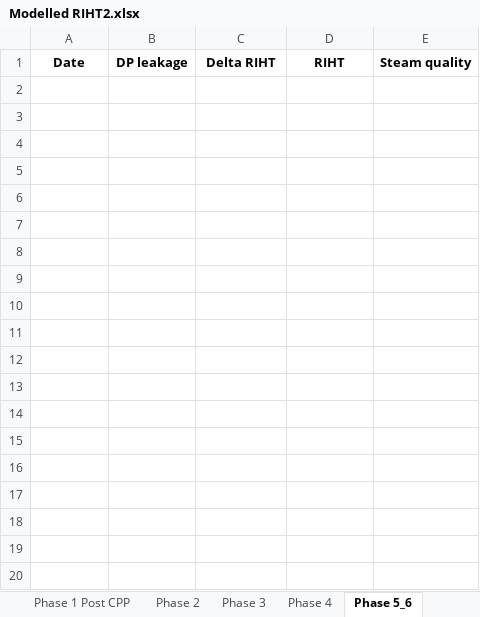
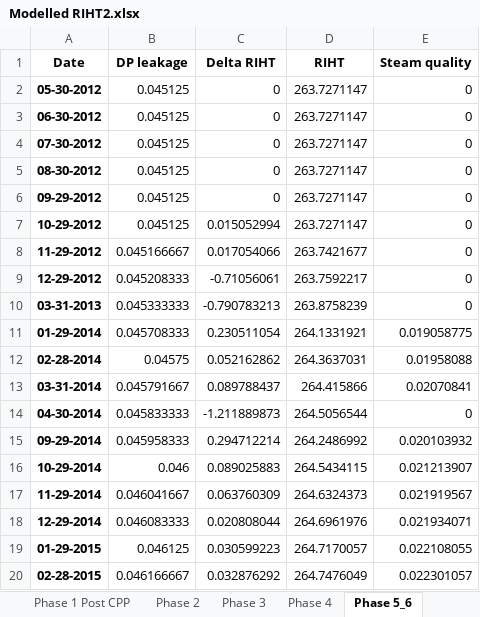
Before and after one commit to OlgaPalazhchenko/FAC-Activation-Model, an Excel workbook: FACModel/Modelled RIHT2.xlsx, sheet Phase 5_6, drawn as a sheet; only a part is shown; values as stored, in another font and other column widths than the file's, no borders; the diff covers the shown part only; the diff names each change by its address in the sheet, - before the commit and + after, or states it on an @@ line.

```diff
--- a/FACModel/Modelled RIHT2.xlsx (sheet Phase 5_6)
+++ b/FACModel/Modelled RIHT2.xlsx (sheet Phase 5_6)
+row 2: 05-30-2012 | 0.045125 | 0 | 263.7271147 | 0
+row 3: 06-30-2012 | 0.045125 | 0 | 263.7271147 | 0
+row 4: 07-30-2012 | 0.045125 | 0 | 263.7271147 | 0
+row 5: 08-30-2012 | 0.045125 | 0 | 263.7271147 | 0
+row 6: 09-29-2012 | 0.045125 | 0 | 263.7271147 | 0
+row 7: 10-29-2012 | 0.045125 | 0.015052994 | 263.7271147 | 0
+row 8: 11-29-2012 | 0.045166667 | 0.017054066 | 263.7421677 | 0
+row 9: 12-29-2012 | 0.045208333 | -0.71056061 | 263.7592217 | 0
+row 10: 03-31-2013 | 0.045333333 | -0.790783213 | 263.8758239 | 0
+row 11: 01-29-2014 | 0.045708333 | 0.230511054 | 264.1331921 | 0.019058775
+row 12: 02-28-2014 | 0.04575 | 0.052162862 | 264.3637031 | 0.01958088
+row 13: 03-31-2014 | 0.045791667 | 0.089788437 | 264.415866 | 0.02070841
+row 14: 04-30-2014 | 0.045833333 | -1.211889873 | 264.5056544 | 0
+row 15: 09-29-2014 | 0.045958333 | 0.294712214 | 264.2486992 | 0.020103932
+row 16: 10-29-2014 | 0.046 | 0.089025883 | 264.5434115 | 0.021213907
+row 17: 11-29-2014 | 0.046041667 | 0.063760309 | 264.6324373 | 0.021919567
+row 18: 12-29-2014 | 0.046083333 | 0.020808044 | 264.6961976 | 0.021934071
+row 19: 01-29-2015 | 0.046125 | 0.030599223 | 264.7170057 | 0.022108055
+row 20: 02-28-2015 | 0.046166667 | 0.032876292 | 264.7476049 | 0.022301057
```
Also changed, not shown: 26 added rows elsewhere in this sheet, sheet Phase 4, sheet Phase 1 Pre CPP, sheet Phase 1 Post CPP, sheet Phase 2, sheet Phase 3, sheet Phase 7, FACModel/PLNGS_Power.xlsx, 6 other files.
